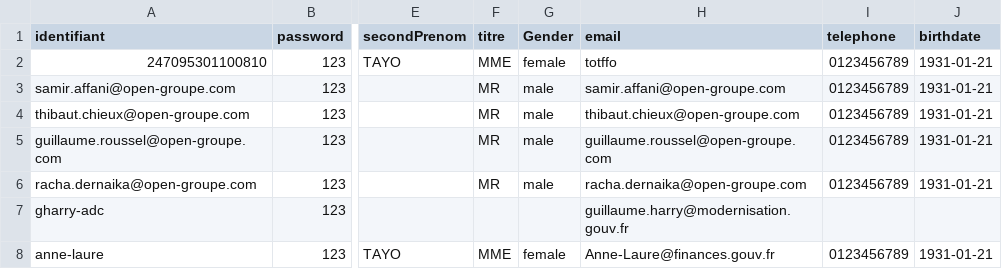
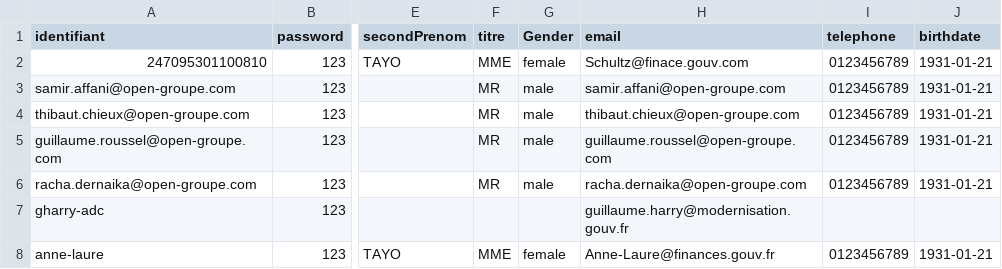
Before and after one commit to smedlej/identity-providers-examples, a CSV file: NodeJSES6/data/database.csv, drawn as a sheet; only a part is shown, gaps mark what is left out; the diff names each change by its address in the sheet, - before the commit and + after, or states it on an @@ line.

Commit message:
Update database.csv

```diff
--- a/NodeJSES6/data/database.csv
+++ b/NodeJSES6/data/database.csv
-H2 (email): totffo
+H2 (email): Schultz@finace.gouv.com
```
